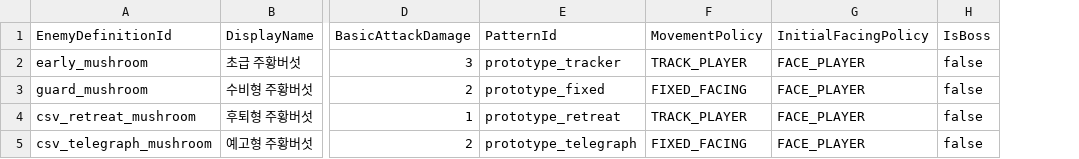
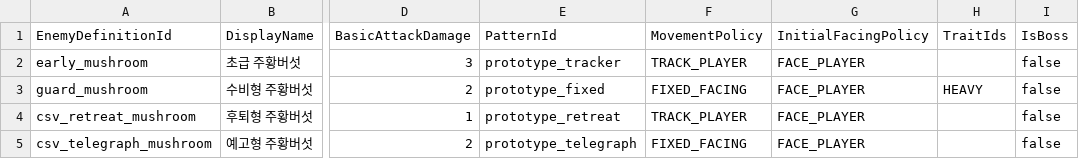
Before and after one commit to MagunMadown/MapleTactics, a CSV file: RootDesk/MyDesk/03_Data/EnemyDefinitions.csv, drawn as a sheet; only a part is shown, gaps mark what is left out; the diff names each change by its address in the sheet, - before the commit and + after, or states it on an @@ line.

Commit message:
Add per-enemy action plans and trait routing

```diff
--- a/RootDesk/MyDesk/03_Data/EnemyDefinitions.csv
+++ b/RootDesk/MyDesk/03_Data/EnemyDefinitions.csv
+column H (TraitIds), row 3: HEAVY
```
Also changed, not shown: 14 other files.
